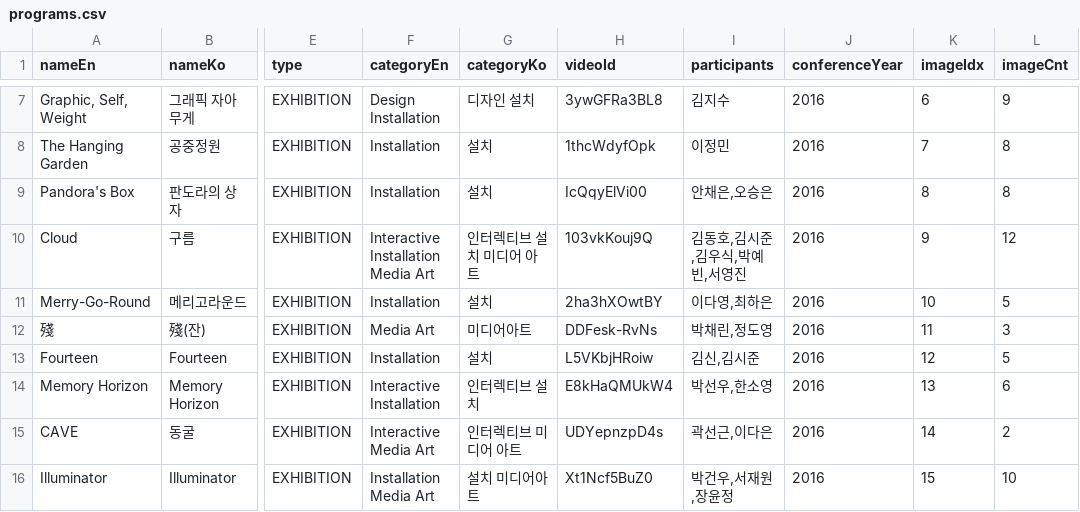
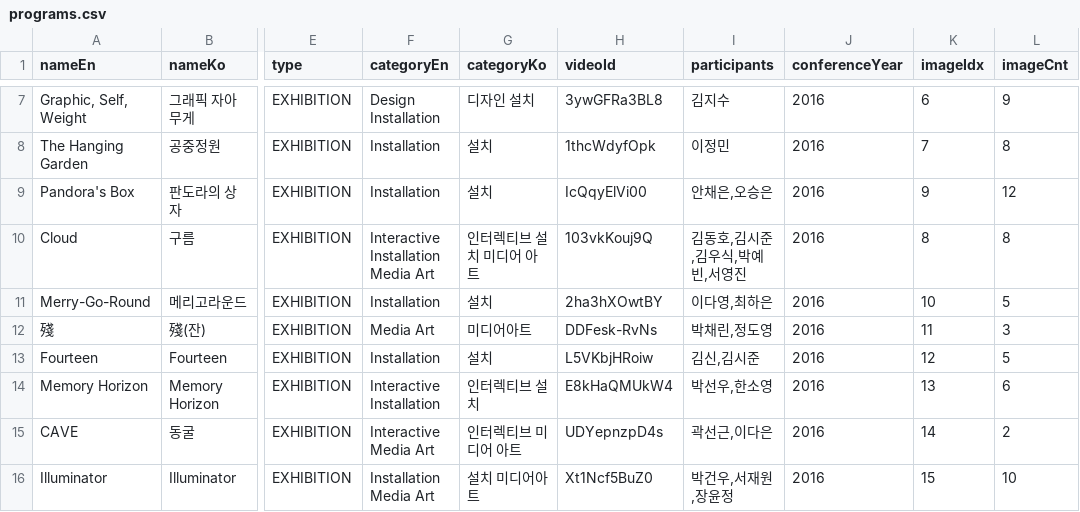
Before and after one commit to ATConference/atc-data, a CSV file: programs.csv, drawn as a sheet; only a part is shown, gaps mark what is left out; the diff names each change by its address in the sheet, - before the commit and + after, or states it on an @@ line.

Commit message:
Update Programs

```diff
--- a/programs.csv
+++ b/programs.csv
-K9 (imageIdx): 8
+K9 (imageIdx): 9
-L9 (imageCnt): 8
+L9 (imageCnt): 12
-K10 (imageIdx): 9
+K10 (imageIdx): 8
-L10 (imageCnt): 12
+L10 (imageCnt): 8
```
